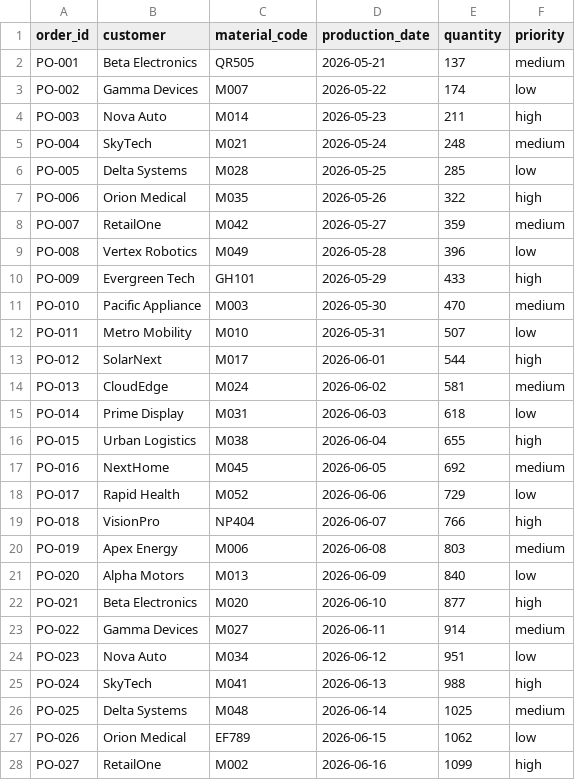
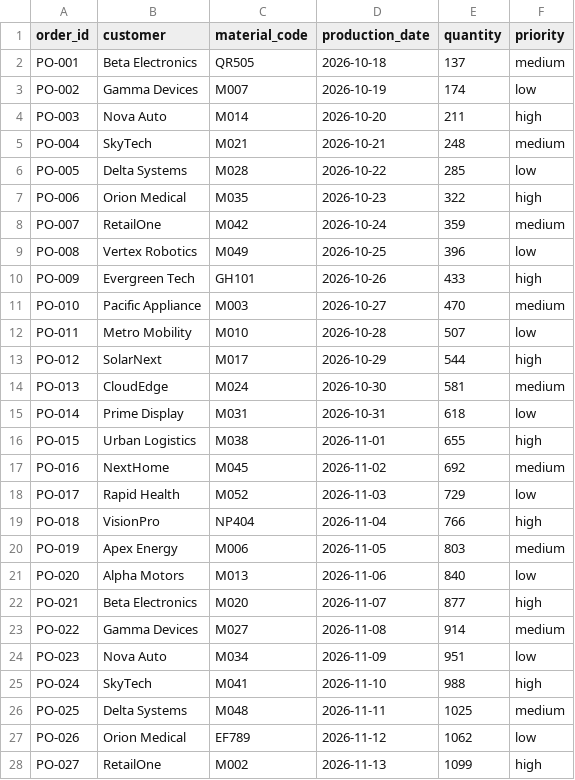
Before and after one commit to lxm3-web/procurement-agent, a CSV file: data/production_schedule.csv, drawn as a sheet; only a part is shown; the diff covers the shown part only.

```diff
--- a/data/production_schedule.csv
+++ b/data/production_schedule.csv
@@ -1,28 +1,28 @@
 "order_id","customer","material_code","production_date","quantity","priority"
-"PO-001","Beta Electronics","QR505","2026-05-21","137","medium"
-"PO-002","Gamma Devices","M007","2026-05-22","174","low"
-"PO-003","Nova Auto","M014","2026-05-23","211","high"
-"PO-004","SkyTech","M021","2026-05-24","248","medium"
-"PO-005","Delta Systems","M028","2026-05-25","285","low"
-"PO-006","Orion Medical","M035","2026-05-26","322","high"
-"PO-007","RetailOne","M042","2026-05-27","359","medium"
-"PO-008","Vertex Robotics","M049","2026-05-28","396","low"
-"PO-009","Evergreen Tech","GH101","2026-05-29","433","high"
-"PO-010","Pacific Appliance","M003","2026-05-30","470","medium"
-"PO-011","Metro Mobility","M010","2026-05-31","507","low"
-"PO-012","SolarNext","M017","2026-06-01","544","high"
-"PO-013","CloudEdge","M024","2026-06-02","581","medium"
-"PO-014","Prime Display","M031","2026-06-03","618","low"
-"PO-015","Urban Logistics","M038","2026-06-04","655","high"
-"PO-016","NextHome","M045","2026-06-05","692","medium"
-"PO-017","Rapid Health","M052","2026-06-06","729","low"
-"PO-018","VisionPro","NP404","2026-06-07","766","high"
-"PO-019","Apex Energy","M006","2026-06-08","803","medium"
-"PO-020","Alpha Motors","M013","2026-06-09","840","low"
-"PO-021","Beta Electronics","M020","2026-06-10","877","high"
-"PO-022","Gamma Devices","M027","2026-06-11","914","medium"
-"PO-023","Nova Auto","M034","2026-06-12","951","low"
-"PO-024","SkyTech","M041","2026-06-13","988","high"
-"PO-025","Delta Systems","M048","2026-06-14","1025","medium"
-"PO-026","Orion Medical","EF789","2026-06-15","1062","low"
-"PO-027","RetailOne","M002","2026-06-16","1099","high"
+"PO-001","Beta Electronics","QR505","2026-10-18","137","medium"
+"PO-002","Gamma Devices","M007","2026-10-19","174","low"
+"PO-003","Nova Auto","M014","2026-10-20","211","high"
+"PO-004","SkyTech","M021","2026-10-21","248","medium"
+"PO-005","Delta Systems","M028","2026-10-22","285","low"
+"PO-006","Orion Medical","M035","2026-10-23","322","high"
+"PO-007","RetailOne","M042","2026-10-24","359","medium"
+"PO-008","Vertex Robotics","M049","2026-10-25","396","low"
+"PO-009","Evergreen Tech","GH101","2026-10-26","433","high"
+"PO-010","Pacific Appliance","M003","2026-10-27","470","medium"
+"PO-011","Metro Mobility","M010","2026-10-28","507","low"
+"PO-012","SolarNext","M017","2026-10-29","544","high"
+"PO-013","CloudEdge","M024","2026-10-30","581","medium"
+"PO-014","Prime Display","M031","2026-10-31","618","low"
+"PO-015","Urban Logistics","M038","2026-11-01","655","high"
+"PO-016","NextHome","M045","2026-11-02","692","medium"
+"PO-017","Rapid Health","M052","2026-11-03","729","low"
+"PO-018","VisionPro","NP404","2026-11-04","766","high"
+"PO-019","Apex Energy","M006","2026-11-05","803","medium"
+"PO-020","Alpha Motors","M013","2026-11-06","840","low"
+"PO-021","Beta Electronics","M020","2026-11-07","877","high"
+"PO-022","Gamma Devices","M027","2026-11-08","914","medium"
+"PO-023","Nova Auto","M034","2026-11-09","951","low"
+"PO-024","SkyTech","M041","2026-11-10","988","high"
+"PO-025","Delta Systems","M048","2026-11-11","1025","medium"
+"PO-026","Orion Medical","EF789","2026-11-12","1062","low"
+"PO-027","RetailOne","M002","2026-11-13","1099","high"
```
Also changed, not shown: 93 edited cells elsewhere in this file, data/inventory.csv, 1 other file.
